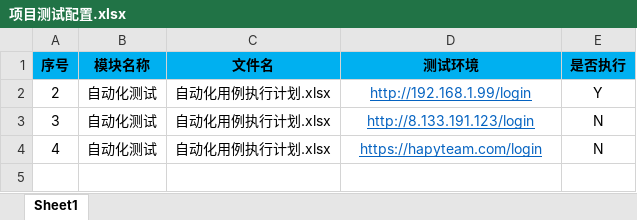
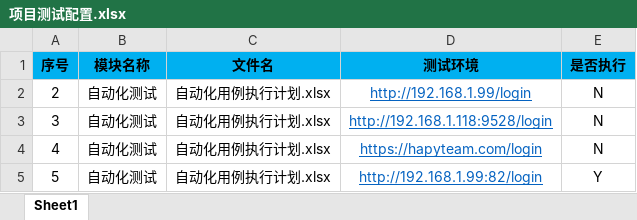
Before and after one commit to PengLiang1997/HNAutoTest, an Excel workbook: UI自动化/haipiTeam/项目测试配置.xlsx, sheet Sheet1, drawn as a sheet; values as stored, in another font and other column widths than the file's, no borders; the diff names each change by its address in the sheet, - before the commit and + after, or states it on an @@ line.

```diff
--- a/UI自动化/haipiTeam/项目测试配置.xlsx (sheet Sheet1)
+++ b/UI自动化/haipiTeam/项目测试配置.xlsx (sheet Sheet1)
-E2 (是否执行): Y
+E2 (是否执行): N
-D3 (测试环境): http://8.133.191.123/login
+D3 (测试环境): http://192.168.1.118:9528/login
+row 5: 5 | 自动化测试 | 自动化用例执行计划.xlsx | http://192.168.1.99:82/login | Y
```
Also changed, not shown: UI自动化/haipiTeam/自动化测试/自动化用例执行计划.xlsx, 9 other files.
